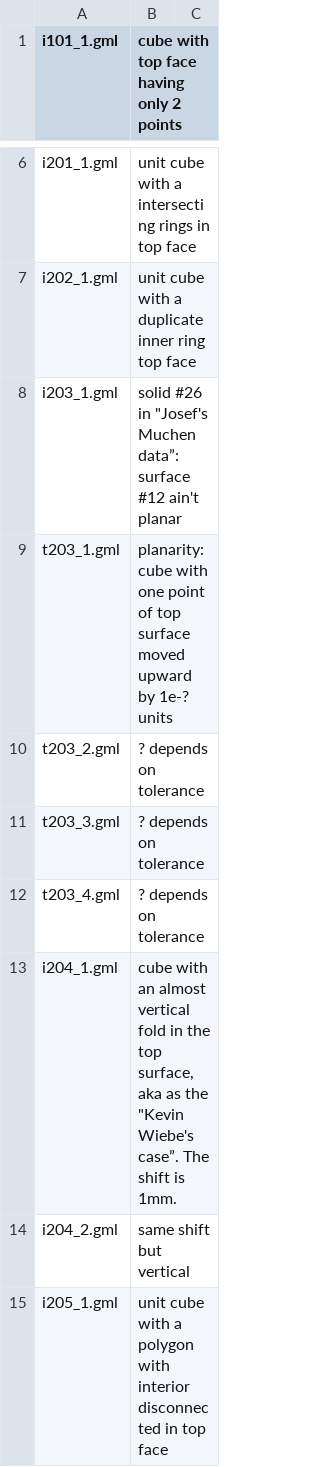
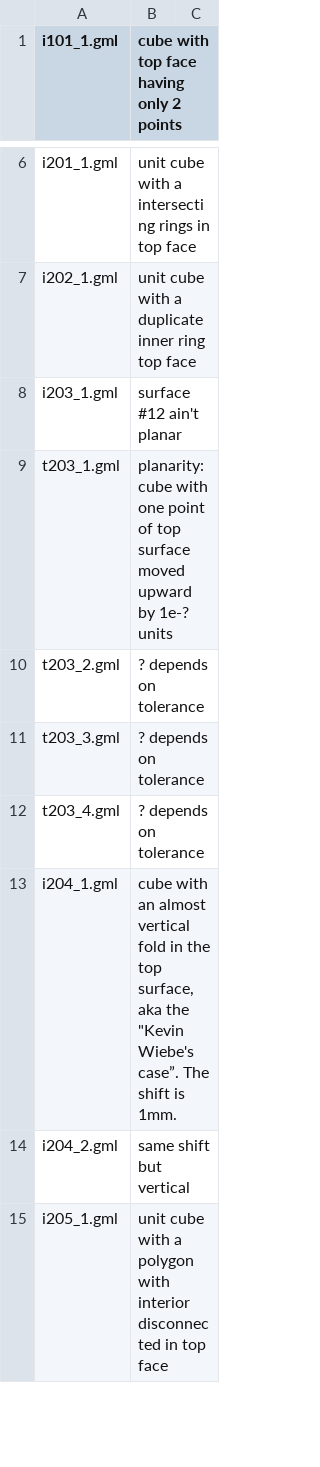
Before and after one commit to tudelft3d/CityGML-QIE-3Dvalidation, a CSV file: description.csv, drawn as a sheet; only a part is shown, gaps mark what is left out; the diff covers the shown part only.

```diff
--- a/description.csv
+++ b/description.csv
@@ -7,3 +7,3 @@ i201_1.gml;unit cube with a intersecting rings in top face
 i202_1.gml;unit cube with a duplicate inner ring top face
-i203_1.gml;solid #26 in "Josef's Muchen data”: surface #12 ain't planar
+i203_1.gml;surface #12 ain't planar
 t203_1.gml;planarity: cube with one point of top surface moved upward by 1e-? units
@@ -12,3 +12,3 @@ t203_3.gml;? depends on tolerance
 t203_4.gml;? depends on tolerance
-i204_1.gml;cube with an almost vertical fold in the top surface, aka as the "Kevin Wiebe's case”.  The shift is 1mm.
+i204_1.gml;cube with an almost vertical fold in the top surface, aka the "Kevin Wiebe's case”.  The shift is 1mm.
 i204_2.gml;same shift but vertical
```
Also changed, not shown: 13 edited cells elsewhere in this file.
